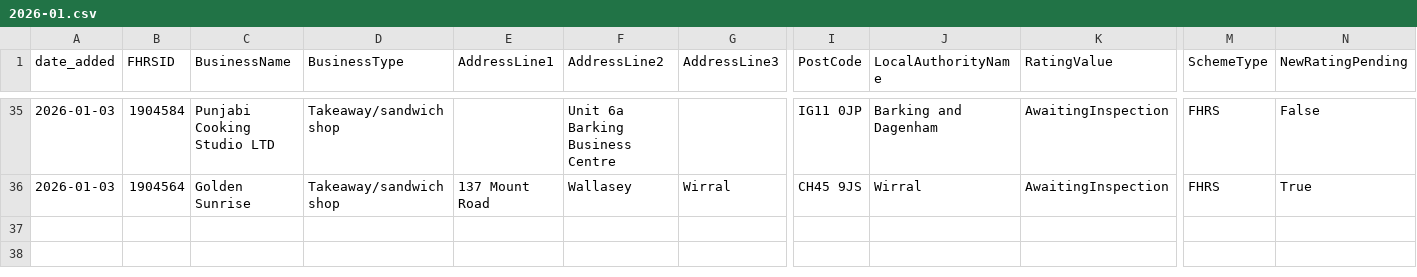
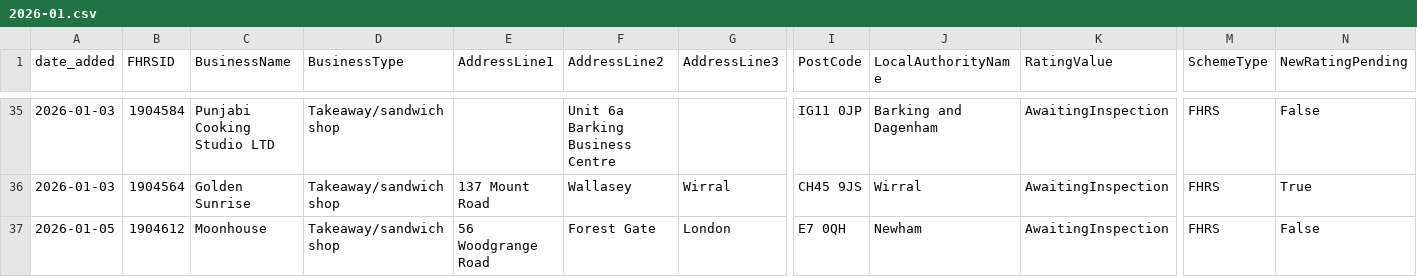
Before and after one commit to AP-Dev-Tools/independent-food-business-pulse, a CSV file: data/cumulative/TAKEAWAY/2026-01.csv, drawn as a sheet; only a part is shown, gaps mark what is left out; rows hold the shown columns only; the diff names each change by its address in the sheet, - before the commit and + after, or states it on an @@ line.

```diff
--- a/data/cumulative/TAKEAWAY/2026-01.csv
+++ b/data/cumulative/TAKEAWAY/2026-01.csv
+row 37: 2026-01-05 | 1904612 | Moonhouse | Takeaway/sandwich shop | 56 Woodgrange Road | Forest Gate | London | E7 0QH | Newham | AwaitingInspection | FHRS | False
```
Also changed, not shown: data/cumulative/RESTAURANT_CAFE/2026-01.csv, 9 other files.
